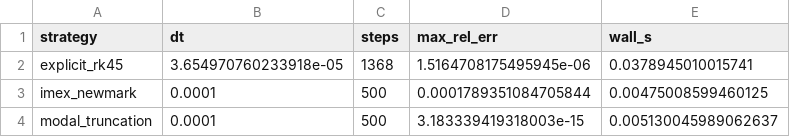
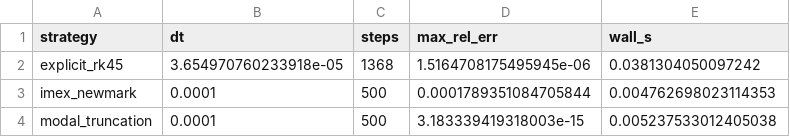
Before and after one commit to ethank5149/Parameterized-AeroStructural-State-Estimation-Sandbox, a CSV file: results/v3-strategies.csv, drawn as a sheet.

```diff
--- a/results/v3-strategies.csv
+++ b/results/v3-strategies.csv
@@ -1,4 +1,4 @@
 strategy,dt,steps,max_rel_err,wall_s
-explicit_rk45,3.654970760233918e-05,1368,1.5164708175495945e-06,0.0378945010015741
-imex_newmark,0.0001,500,0.0001789351084705844,0.00475008599460125
-modal_truncation,0.0001,500,3.183339419318003e-15,0.005130045989062637
+explicit_rk45,3.654970760233918e-05,1368,1.5164708175495945e-06,0.0381304050097242
+imex_newmark,0.0001,500,0.0001789351084705844,0.004762698023114353
+modal_truncation,0.0001,500,3.183339419318003e-15,0.005237533012405038
```
Also changed, not shown: results/v3-explicit-dt.csv, 28 other files.
